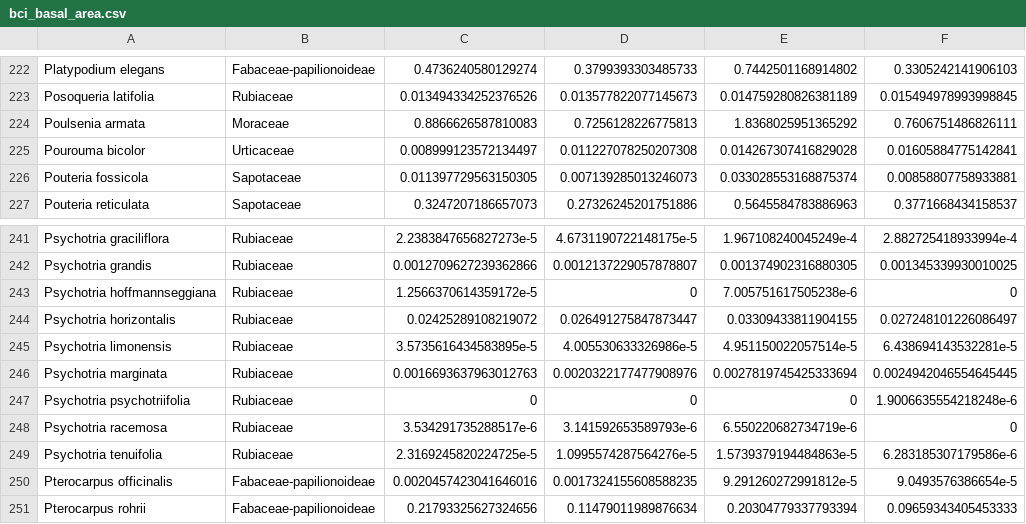
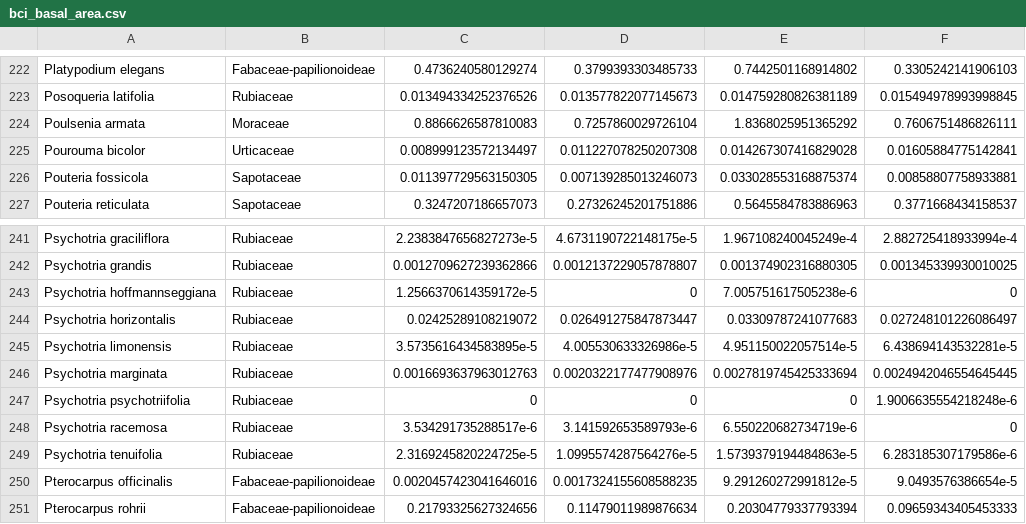
Before and after one commit to overstreeth/fgeo.abundance, a CSV file: inst/issues/59_abund_tables/tbl/bci_basal_area.csv, drawn as a sheet; only a part is shown, gaps mark what is left out; the diff covers the shown part only; the diff names each change by its address in the sheet, - before the commit and + after, or states it on an @@ line.

```diff
--- a/inst/issues/59_abund_tables/tbl/bci_basal_area.csv
+++ b/inst/issues/59_abund_tables/tbl/bci_basal_area.csv
-D224: 0.7256128226775813
+D224: 0.7257860029726104
-E244: 0.03309433811904155
+E244: 0.03309787241077683
```
Also changed, not shown: 6 edited cells elsewhere in this file, inst/issues/59_abund_tables/tbl/bci_abundance.csv, inst/issues/59_abund_tables/tbl/cocoli_abundance.csv, 5 other files.
